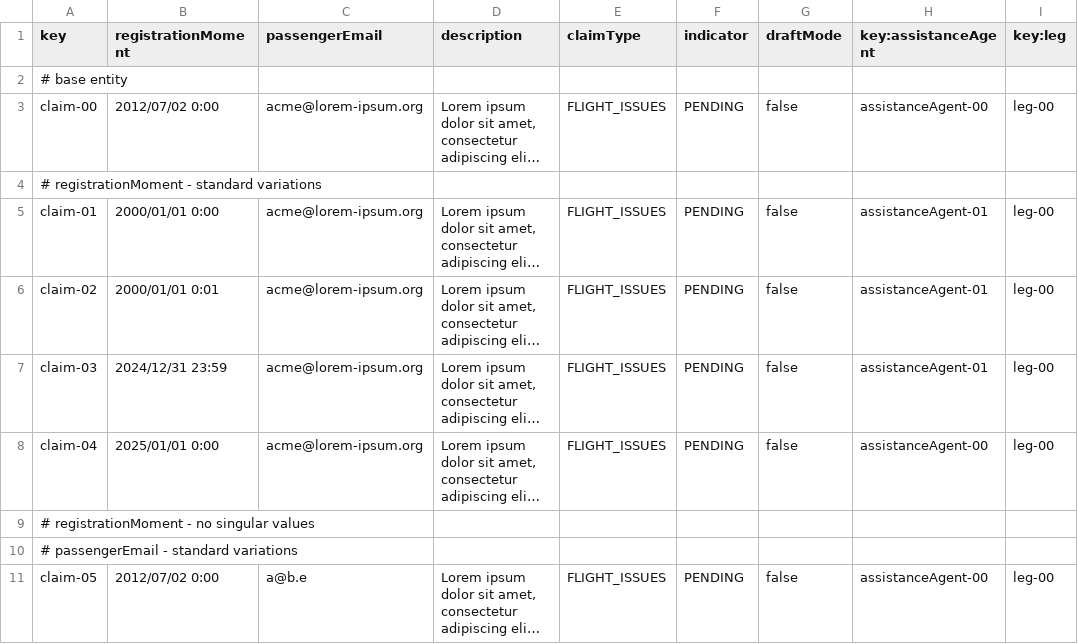
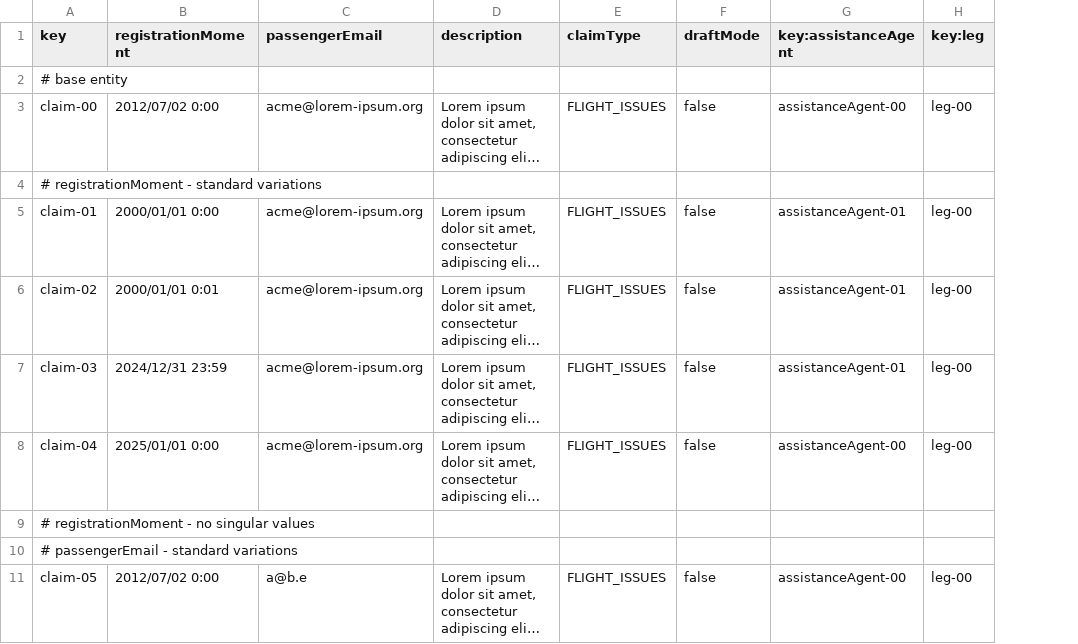
Before and after one commit to Albertoescobarsanchez/Acme-ANS-D03, a CSV file: src/main/resources/WEB-INF/data/sample/claim.csv, drawn as a sheet; only a part is shown; long unchanged cells end in …; the diff names each change by its address in the sheet, - before the commit and + after, or states it on an @@ line.

Commit message:
Corrección de propiedad derivada getIndicator de Claim

```diff
--- a/src/main/resources/WEB-INF/data/sample/claim.csv
+++ b/src/main/resources/WEB-INF/data/sample/claim.csv
-column F (indicator), rows 3-11: PENDING |  | PENDING | PENDING | PENDING | PENDING |  |  | PENDING
```
Also changed, not shown: 13 other files.
